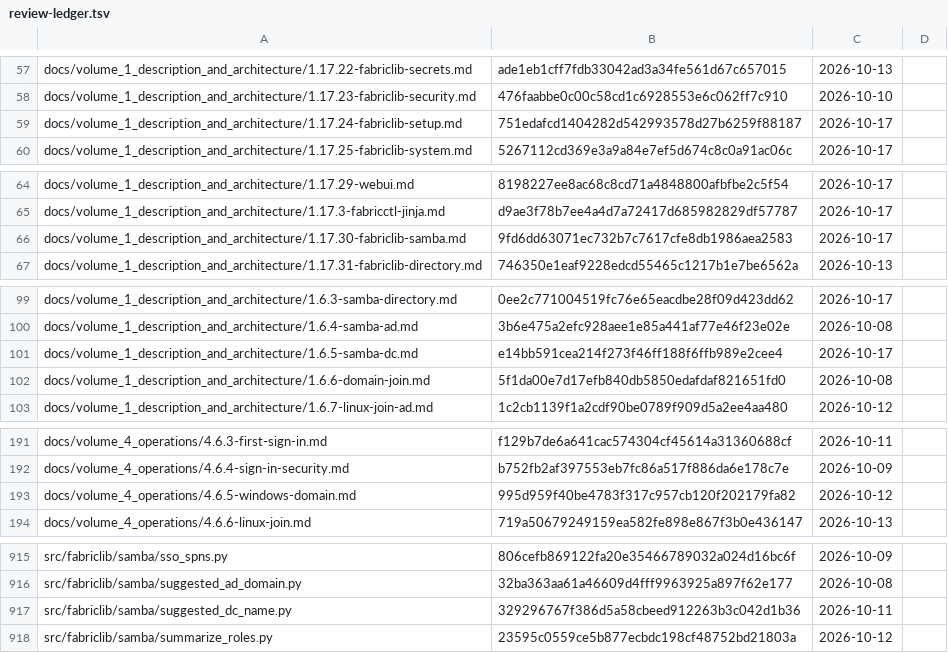
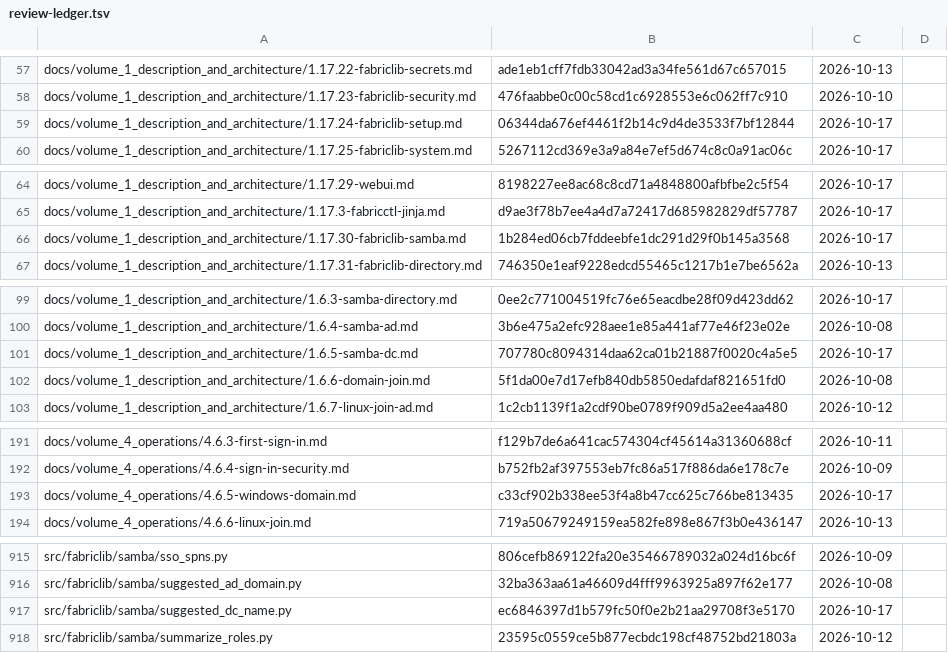
Before and after one commit to archdukejim/fabric-ctl, a TSV file: docs/volume_2_engineering_decisions/assets/review-ledger.tsv, drawn as a sheet; only a part is shown, gaps mark what is left out; the diff covers the shown part only.

```diff
--- a/docs/volume_2_engineering_decisions/assets/review-ledger.tsv
+++ b/docs/volume_2_engineering_decisions/assets/review-ledger.tsv
@@ -58,3 +58,3 @@ docs/volume_1_description_and_architecture/1.17.22-fabriclib-secrets.md	ade1eb1c
 docs/volume_1_description_and_architecture/1.17.23-fabriclib-security.md	476faabbe0c00c58cd1c6928553e6c062ff7c910	2026-10-10	
-docs/volume_1_description_and_architecture/1.17.24-fabriclib-setup.md	751edafcd1404282d542993578d27b6259f88187	2026-10-17	
+docs/volume_1_description_and_architecture/1.17.24-fabriclib-setup.md	06344da676ef4461f2b14c9d4de3533f7bf12844	2026-10-17	
 docs/volume_1_description_and_architecture/1.17.25-fabriclib-system.md	5267112cd369e3a9a84e7ef5d674c8c0a91ac06c	2026-10-17	
@@ -65,3 +65,3 @@ docs/volume_1_description_and_architecture/1.17.29-webui.md	8198227ee8ac68c8cd71
 docs/volume_1_description_and_architecture/1.17.3-fabricctl-jinja.md	d9ae3f78b7ee4a4d7a72417d685982829df57787	2026-10-17	
-docs/volume_1_description_and_architecture/1.17.30-fabriclib-samba.md	9fd6dd63071ec732b7c7617cfe8db1986aea2583	2026-10-17	
+docs/volume_1_description_and_architecture/1.17.30-fabriclib-samba.md	1b284ed06cb7fddeebfe1dc291d29f0b145a3568	2026-10-17	
 docs/volume_1_description_and_architecture/1.17.31-fabriclib-directory.md	746350e1eaf9228edcd55465c1217b1e7be6562a	2026-10-13	
@@ -100,3 +100,3 @@ docs/volume_1_description_and_architecture/1.6.3-samba-directory.md	0ee2c7710045
 docs/volume_1_description_and_architecture/1.6.4-samba-ad.md	3b6e475a2efc928aee1e85a441af77e46f23e02e	2026-10-08	
-docs/volume_1_description_and_architecture/1.6.5-samba-dc.md	e14bb591cea214f273f46ff188f6ffb989e2cee4	2026-10-17	
+docs/volume_1_description_and_architecture/1.6.5-samba-dc.md	707780c8094314daa62ca01b21887f0020c4a5e5	2026-10-17	
 docs/volume_1_description_and_architecture/1.6.6-domain-join.md	5f1da00e7d17efb840db5850edafdaf821651fd0	2026-10-08	
@@ -192,3 +192,3 @@ docs/volume_4_operations/4.6.3-first-sign-in.md	f129b7de6a641cac574304cf45614a31
 docs/volume_4_operations/4.6.4-sign-in-security.md	b752fb2af397553eb7fc86a517f886da6e178c7e	2026-10-09	
-docs/volume_4_operations/4.6.5-windows-domain.md	995d959f40be4783f317c957cb120f202179fa82	2026-10-12	
+docs/volume_4_operations/4.6.5-windows-domain.md	c33cf902b338ee53f4a8b47cc625c766be813435	2026-10-17	
 docs/volume_4_operations/4.6.6-linux-join.md	719a50679249159ea582fe898e867f3b0e436147	2026-10-13	
@@ -916,3 +916,3 @@ src/fabriclib/samba/sso_spns.py	806cefb869122fa20e35466789032a024d16bc6f	2026-10
 src/fabriclib/samba/suggested_ad_domain.py	32ba363aa61a46609d4fff9963925a897f62e177	2026-10-08	
-src/fabriclib/samba/suggested_dc_name.py	329296767f386d5a58cbeed912263b3c042d1b36	2026-10-11	
+src/fabriclib/samba/suggested_dc_name.py	ec6846397d1b579fc50f0e2b21aa29708f3e5170	2026-10-17	
 src/fabriclib/samba/summarize_roles.py	23595c0559ce5b877ecbdc198cf48752bd21803a	2026-10-12	
```
Also changed, not shown: 21 edited cells elsewhere in this file, 20 other files.
